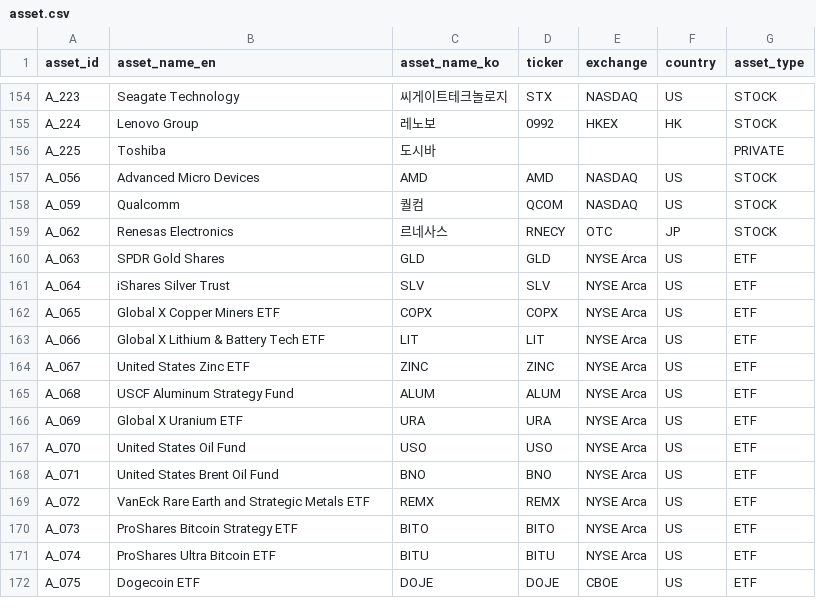
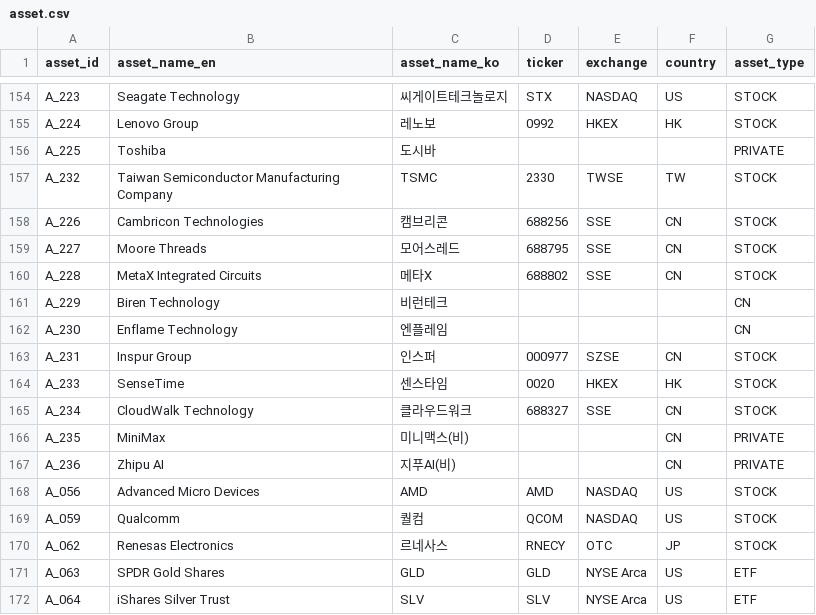
Before and after one commit to kang0302/import_MT, a CSV file: data/master/asset.csv, drawn as a sheet; only a part is shown, gaps mark what is left out; the shorter side is filled out with more unchanged rows.

```diff
--- a/data/master/asset.csv
+++ b/data/master/asset.csv
@@ -156,2 +156,13 @@ A_224,Lenovo Group,레노보,0992,HKEX,HK,STOCK
 A_225,Toshiba,도시바,,,,PRIVATE
+A_232,Taiwan Semiconductor Manufacturing Company,TSMC,2330,TWSE,TW,STOCK
+A_226,Cambricon Technologies,캠브리콘,688256,SSE,CN,STOCK
+A_227,Moore Threads,모어스레드,688795,SSE,CN,STOCK
+A_228,MetaX Integrated Circuits,메타X,688802,SSE,CN,STOCK
+A_229,Biren Technology,비런테크,,,,CN
+A_230,Enflame Technology,엔플레임,,,,CN
+A_231,Inspur Group,인스퍼,000977,SZSE,CN,STOCK
+A_233,SenseTime,센스타임,0020,HKEX,HK,STOCK
+A_234,CloudWalk Technology,클라우드워크,688327,SSE,CN,STOCK
+A_235,MiniMax,미니맥스(비),,,CN,PRIVATE
+A_236,Zhipu AI,지푸AI(비),,,CN,PRIVATE
 A_056,Advanced Micro Devices,AMD,AMD,NASDAQ,US,STOCK
```
Also changed, not shown: data/master/business_field.csv, data/master/character.csv, 2 other files.
